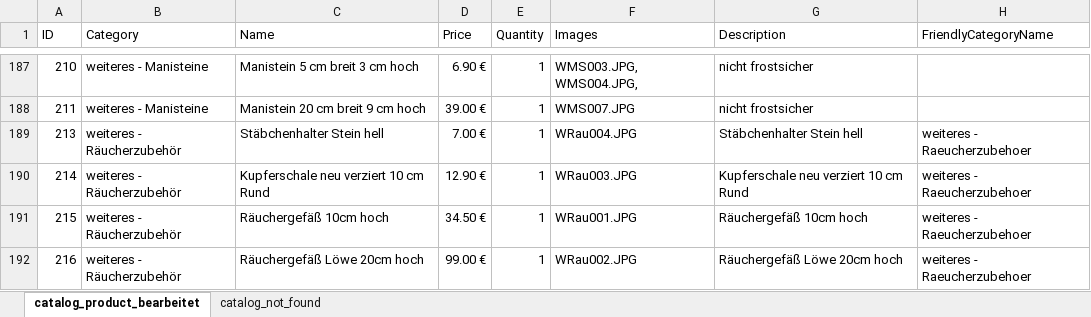
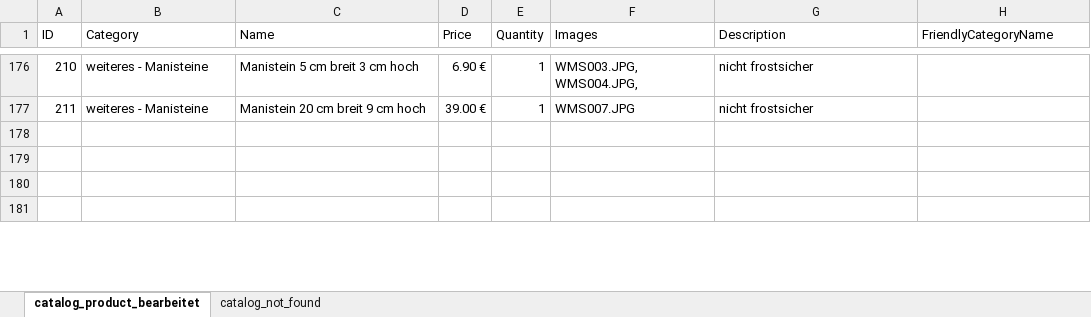
Before and after one commit to jnes92/react-cintamani, an Excel workbook: data/products.xlsx, sheet catalog_product_bearbeitet, drawn as a sheet; only a part is shown, gaps mark what is left out; values as stored, in another font and other column widths than the file's, no borders; addresses are those after the commit; the diff covers the shown part only; the diff names each change by its address in the sheet, - before the commit and + after, or states it on an @@ line.

Commit message:
Produkte aktualisiert

```diff
--- a/data/products.xlsx (sheet catalog_product_bearbeitet)
+++ b/data/products.xlsx (sheet catalog_product_bearbeitet)
-row 178: 213 | weiteres - Räucherzubehör | Stäbchenhalter Stein hell | 7.00 € | 1 | WRau004.JPG | Stäbchenhalter Stein hell | weiteres - Raeucherzubehoer
+row 178: (empty)
-row 179: 214 | weiteres - Räucherzubehör | Kupferschale neu verziert 10 cm Rund | 12.90 € | 1 | WRau003.JPG | Kupferschale neu verziert 10 cm Rund | weiteres - Raeucherzubehoer
+row 179: (empty)
-row 180: 215 | weiteres - Räucherzubehör | Räuchergefäß 10cm hoch | 34.50 € | 1 | WRau001.JPG | Räuchergefäß 10cm hoch | weiteres - Raeucherzubehoer
+row 180: (empty)
-row 181: 216 | weiteres - Räucherzubehör | Räuchergefäß Löwe 20cm hoch | 99.00 € | 1 | WRau002.JPG | Räuchergefäß Löwe 20cm hoch | weiteres - Raeucherzubehoer
+row 181: (empty)
```
Also changed, not shown: 19 removed rows and 66 edited cells elsewhere in this sheet, sheet catalog_not_found.
